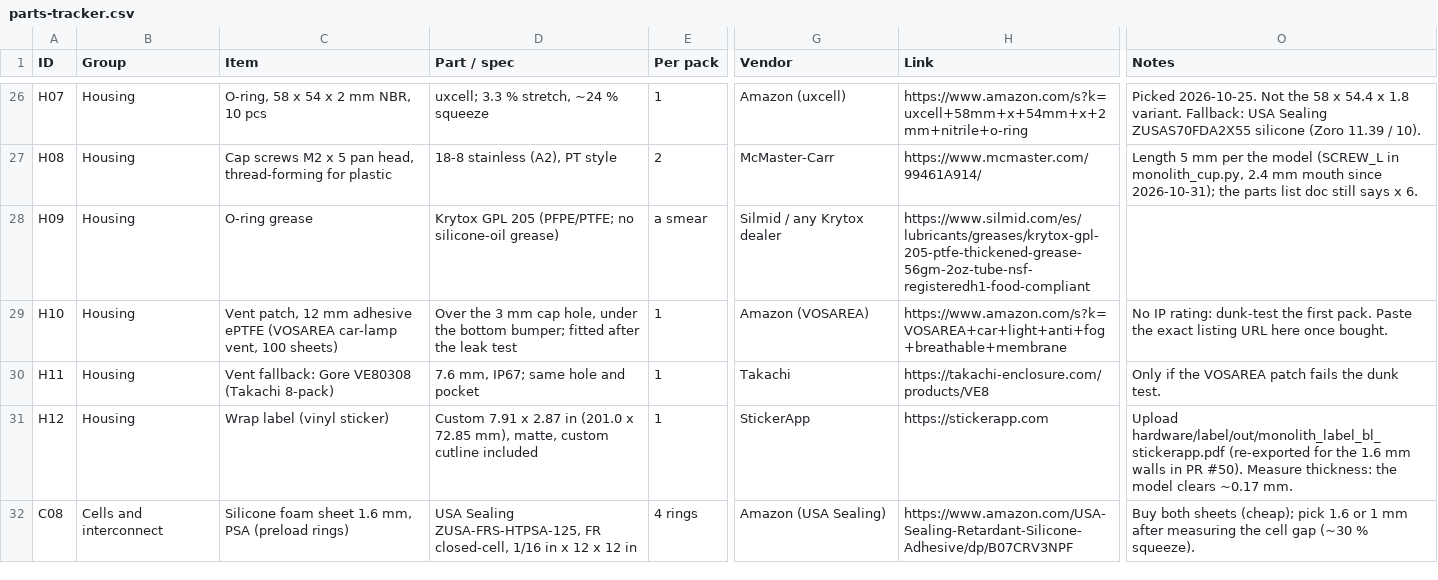
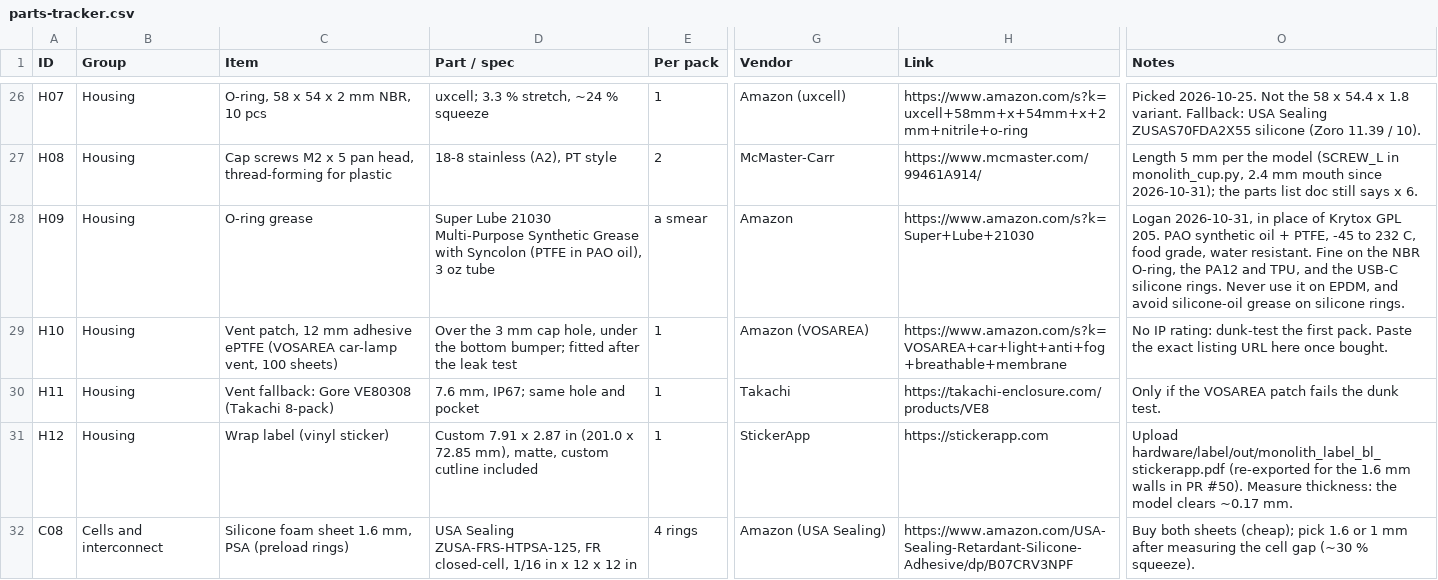
Before and after one commit to MidwestMotorBoy/Battery-Bank, a CSV file: ordering/parts-tracker.csv, drawn as a sheet; only a part is shown, gaps mark what is left out; the diff names each change by its address in the sheet, - before the commit and + after, or states it on an @@ line.

```diff
--- a/ordering/parts-tracker.csv
+++ b/ordering/parts-tracker.csv
-D28 (Part / spec): Krytox GPL 205 (PFPE/PTFE; no silicone-oil grease)
+D28 (Part / spec): Super Lube 21030 Multi-Purpose Synthetic Grease with Syncolon (PTFE in PAO oil), 3 oz tube
-G28 (Vendor): Silmid / any Krytox dealer
+G28 (Vendor): Amazon
-H28 (Link): https://www.silmid.com/es/lubricants/greases/krytox-gpl-205-ptfe-thickened-grease-56gm-2oz-tube-nsf-registeredh1-food-compliant
+H28 (Link): https://www.amazon.com/s?k=Super+Lube+21030
-O28 (Notes): (empty)
+O28 (Notes): Logan 2026-10-31, in place of Krytox GPL 205. PAO synthetic oil + PTFE, -45 to 232 C, food grade, water resistant. Fine on the NBR O-ring, the PA12 and TPU, and the USB-C silicone rings. Never use it on EPDM, and avoid silicone-oil grease on silicone rings.
```
Also changed, not shown: 2 other files.
